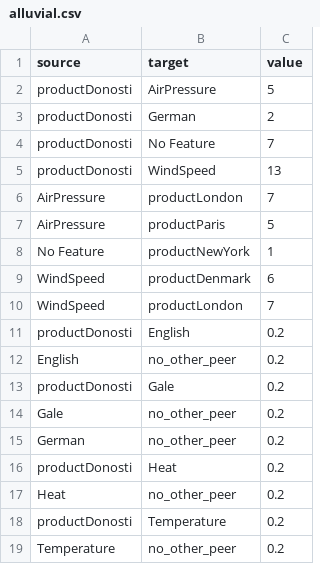
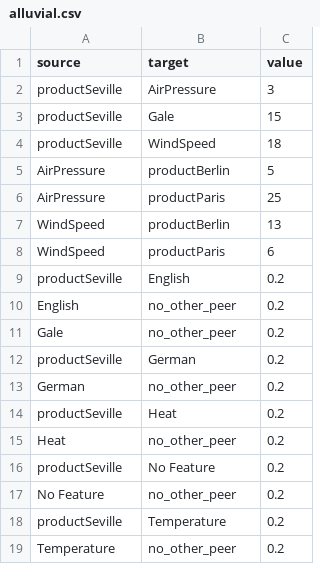
Before and after one commit to letimome/CustomDiff, a CSV file: src/main/resources/static/alluvial.csv, drawn as a sheet.

```diff
--- a/src/main/resources/static/alluvial.csv
+++ b/src/main/resources/static/alluvial.csv
@@ -1,19 +1,19 @@
 source,target,value
-productDonosti,AirPressure,5
-productDonosti,German,2
-productDonosti,No Feature,7
-productDonosti,WindSpeed,13
-AirPressure,productLondon,7
-AirPressure,productParis,5
-No Feature,productNewYork,1
-WindSpeed,productDenmark,6
-WindSpeed,productLondon,7
-productDonosti,English,0.2
+productSeville,AirPressure,3
+productSeville,Gale,15
+productSeville,WindSpeed,18
+AirPressure,productBerlin,5
+AirPressure,productParis,25
+WindSpeed,productBerlin,13
+WindSpeed,productParis,6
+productSeville,English,0.2
 English,no_other_peer,0.2
-productDonosti,Gale,0.2
 Gale,no_other_peer,0.2
+productSeville,German,0.2
 German,no_other_peer,0.2
-productDonosti,Heat,0.2
+productSeville,Heat,0.2
 Heat,no_other_peer,0.2
-productDonosti,Temperature,0.2
+productSeville,No Feature,0.2
+No Feature,no_other_peer,0.2
+productSeville,Temperature,0.2
 Temperature,no_other_peer,0.2
```
Also changed, not shown: 17 other files.
